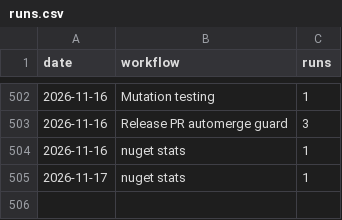
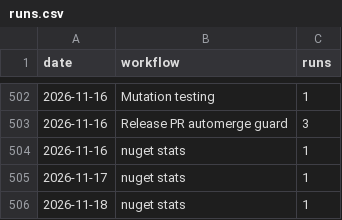
Before and after one commit to Ank-KhoaHo/DocToolkit, a CSV file: runs.csv, drawn as a sheet; only a part is shown, gaps mark what is left out.

```diff
--- a/runs.csv
+++ b/runs.csv
@@ -505 +505,2 @@ date,workflow,runs
 2026-11-17,nuget stats,1
+2026-11-18,nuget stats,1
```
Also changed, not shown: 3 other files.
